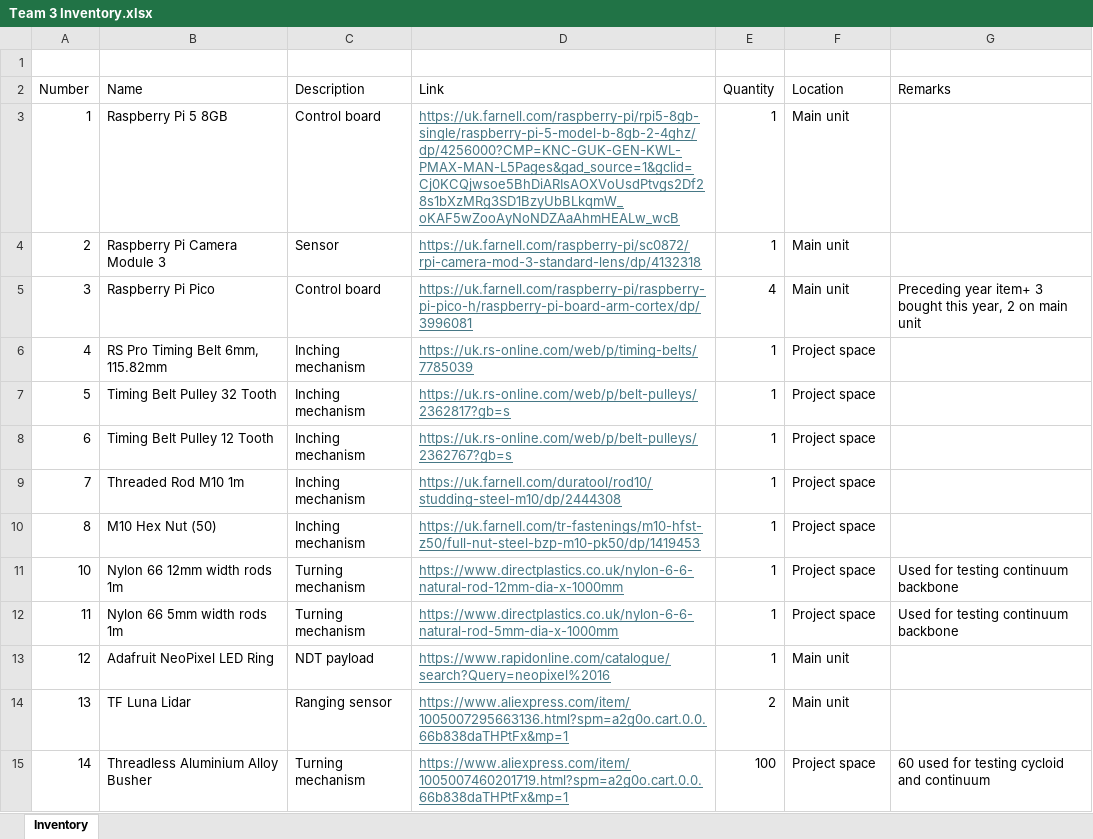
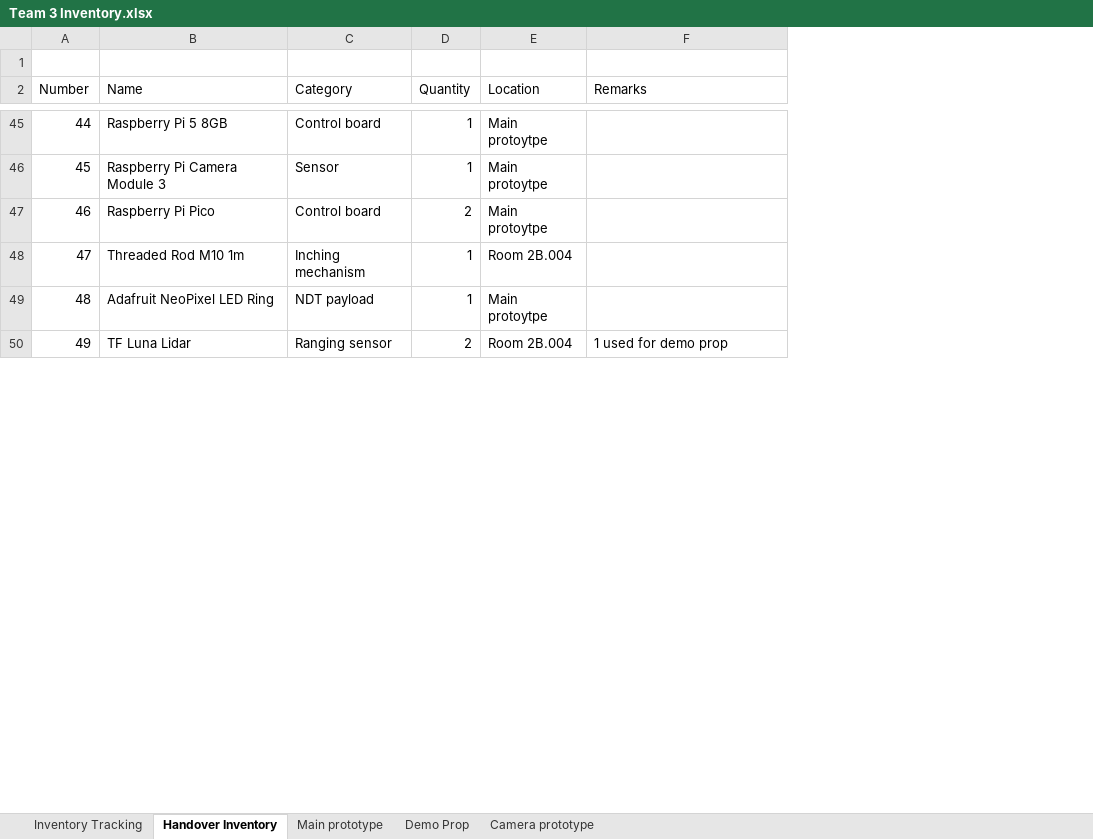
Before and after one commit to georg22tech/CLInGER, an Excel workbook: Appendices/Appendix A.8 - Project Budget and Expenditure/Team 3 Inventory.xlsx, sheet Handover Inventory, drawn as a sheet; only a part is shown, gaps mark what is left out; values as stored, in another font and other column widths than the file's, no borders; table styles not drawn; removed rows and columns are numbered as before the commit, all else as after; the diff covers the shown part only; the diff names each change by its address in the sheet, - before the commit and + after, or states it on an @@ line.

```diff
--- a/Appendices/Appendix A.8 - Project Budget and Expenditure/Team 3 Inventory.xlsx (sheet Handover Inventory)
+++ b/Appendices/Appendix A.8 - Project Budget and Expenditure/Team 3 Inventory.xlsx (sheet Handover Inventory)
-sheet tab: Inventory
+sheet tab: Handover Inventory
+sheet tab: Inventory Tracking
+sheet tab: Main prototype
+sheet tab: Demo Prop
+sheet tab: Camera prototype
-column D (Link), rows 3-5: https://uk.farnell.com/raspberry-pi/rpi5-8gb-single/raspberry-pi-5-model-b-8gb-2-4ghz/dp/4256000?CMP=KNC-GUK-GEN-KWL-PMAX-MAN-L5Pages&gad_source=1&gclid=Cj0KCQjwsoe5BhDiARIsAOXVoUsdPtvgs2Df28s1bXzMRg3SD1BzyUbBLkqmW_oKAF5wZooAyNoNDZAaAhmHEALw_wcB | https://uk.farnell.com/raspberry-pi/sc0872/rpi-camera-mod-3-standard-lens/dp/4132318 | https://uk.farnell.com/raspberry-pi/raspberry-pi-pico-h/raspberry-pi-board-arm-cortex/dp/3996081; row 9: https://uk.farnell.com/duratool/rod10/studding-steel-m10/dp/2444308; rows 13-14: https://www.rapidonline.com/catalogue/search?Query=neopixel%2016 | https://www.aliexpress.com/item/1005007295663136.html?spm=a2g0o.cart.0.0.66b838daTHPtFx&mp=1
-C2: Description
+C2: Category
@@ column A (Number) renumbered between rows 45 and 76 @@
-E45:E47 (Location): Main unit
+E45:E47 (Location): Main protoytpe
-D47 (Quantity): 4
+D47 (Quantity): 2
-F47 (Remarks): Preceding year item+ 3 bought this year, 2 on main unit
+F47 (Remarks): (empty)
-row 6: 4 | RS Pro Timing Belt 6mm, 115.82mm | Inching mechanism | https://uk.rs-online.com/web/p/timing-belts/7785039 | 1 | Project space
-row 7: 5 | Timing Belt Pulley 32 Tooth | Inching mechanism | https://uk.rs-online.com/web/p/belt-pulleys/2362817?gb=s | 1 | Project space
-row 8: 6 | Timing Belt Pulley 12 Tooth | Inching mechanism | https://uk.rs-online.com/web/p/belt-pulleys/2362767?gb=s | 1 | Project space
-E48 (Location): Project space
+E48 (Location): Room 2B.004
-row 10: 8 | M10 Hex Nut (50) | Inching mechanism | https://uk.farnell.com/tr-fastenings/m10-hfst-z50/full-nut-steel-bzp-m10-pk50/dp/1419453 | 1 | Project space
-row 11: 10 | Nylon 66 12mm width rods 1m | Turning mechanism | https://www.directplastics.co.uk/nylon-6-6-natural-rod-12mm-dia-x-1000mm | 1 | Project space | Used for testing continuum backbone
-row 12: 11 | Nylon 66 5mm width rods 1m | Turning mechanism | https://www.directplastics.co.uk/nylon-6-6-natural-rod-5mm-dia-x-1000mm | 1 | Project space | Used for testing continuum backbone
-E49 (Location): Main unit
+E49 (Location): Main protoytpe
-E50 (Location): Main unit
+E50 (Location): Room 2B.004
-F50 (Remarks): (empty)
+F50 (Remarks): 1 used for demo prop
-row 15: 14 | Threadless Aluminium Alloy Busher | Turning mechanism | https://www.aliexpress.com/item/1005007460201719.html?spm=a2g0o.cart.0.0.66b838daTHPtFx&mp=1 | 100 | Project space | 60 used for testing cycloid and continuum
```
Also changed, not shown: 42 added rows, 23 removed rows and 36 edited cells elsewhere in this sheet, Appendices/Appendix A.8 - Project Budget and Expenditure/Team 3 Budget.xlsx.
